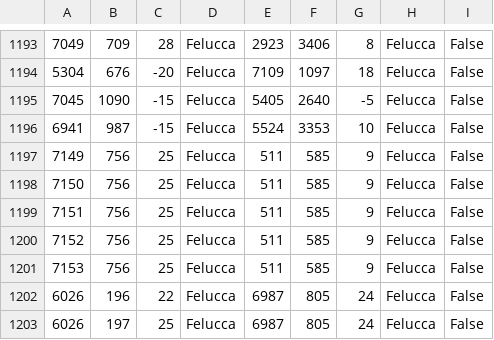
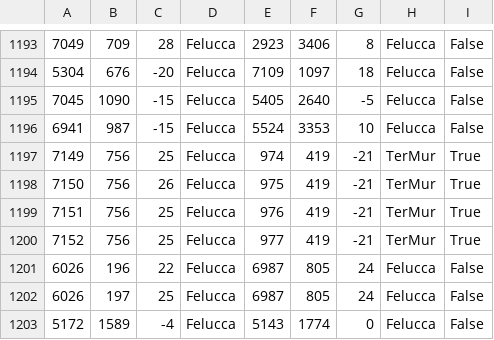
Before and after one commit to ServUO/ServUO, a CSV file: Data/teleporters.csv, drawn as a sheet; only a part is shown, gaps mark what is left out; the shorter side is filled out with more unchanged rows.

Commit message:
Fixes #303

```diff
--- a/Data/teleporters.csv
+++ b/Data/teleporters.csv
@@ -1196,7 +1196,6 @@
 6941,987,-15,Felucca,5524,3353,10,Felucca,False
-7149,756,25,Felucca,511,585,9,Felucca,False
-7150,756,25,Felucca,511,585,9,Felucca,False
-7151,756,25,Felucca,511,585,9,Felucca,False
-7152,756,25,Felucca,511,585,9,Felucca,False
-7153,756,25,Felucca,511,585,9,Felucca,False
+7149,756,25,Felucca,974,419,-21,TerMur,True
+7150,756,26,Felucca,975,419,-21,TerMur,True
+7151,756,25,Felucca,976,419,-21,TerMur,True
+7152,756,25,Felucca,977,419,-21,TerMur,True
 6026,196,22,Felucca,6987,805,24,Felucca,False
```
